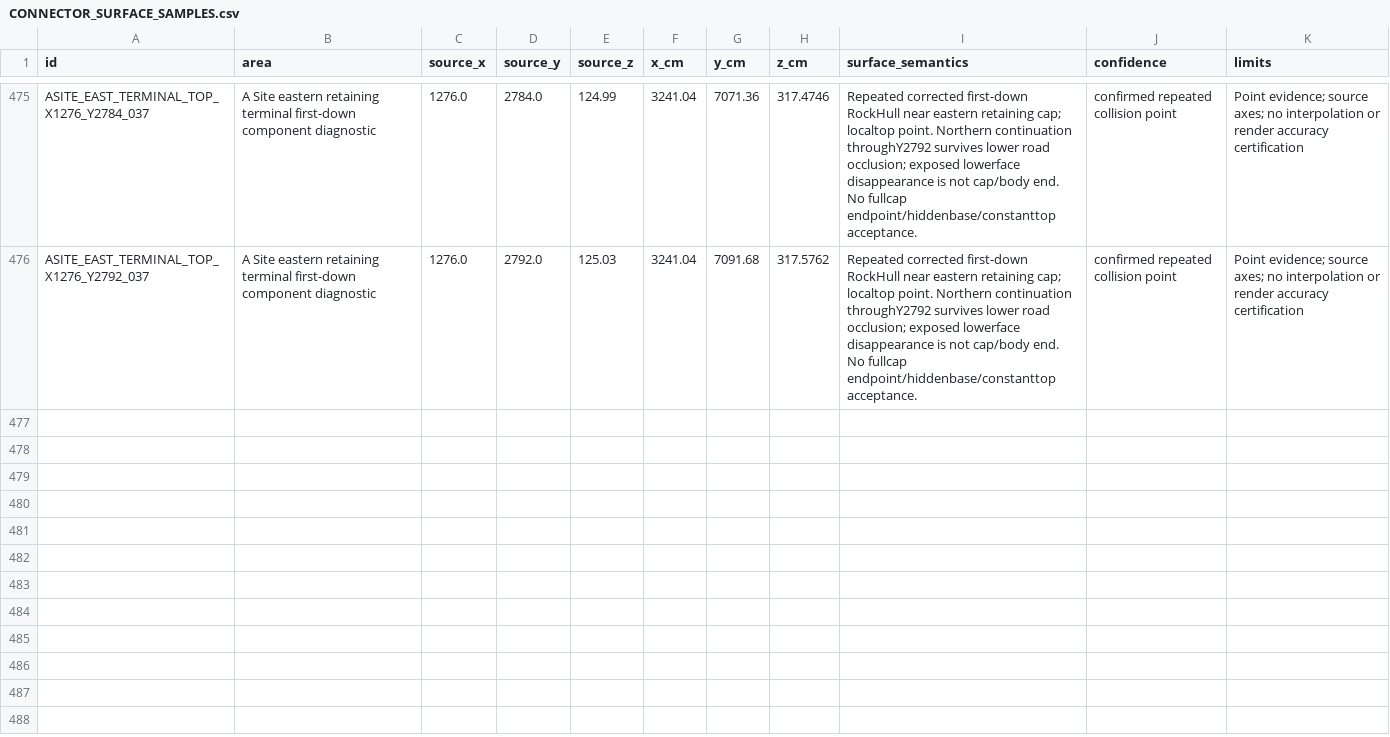
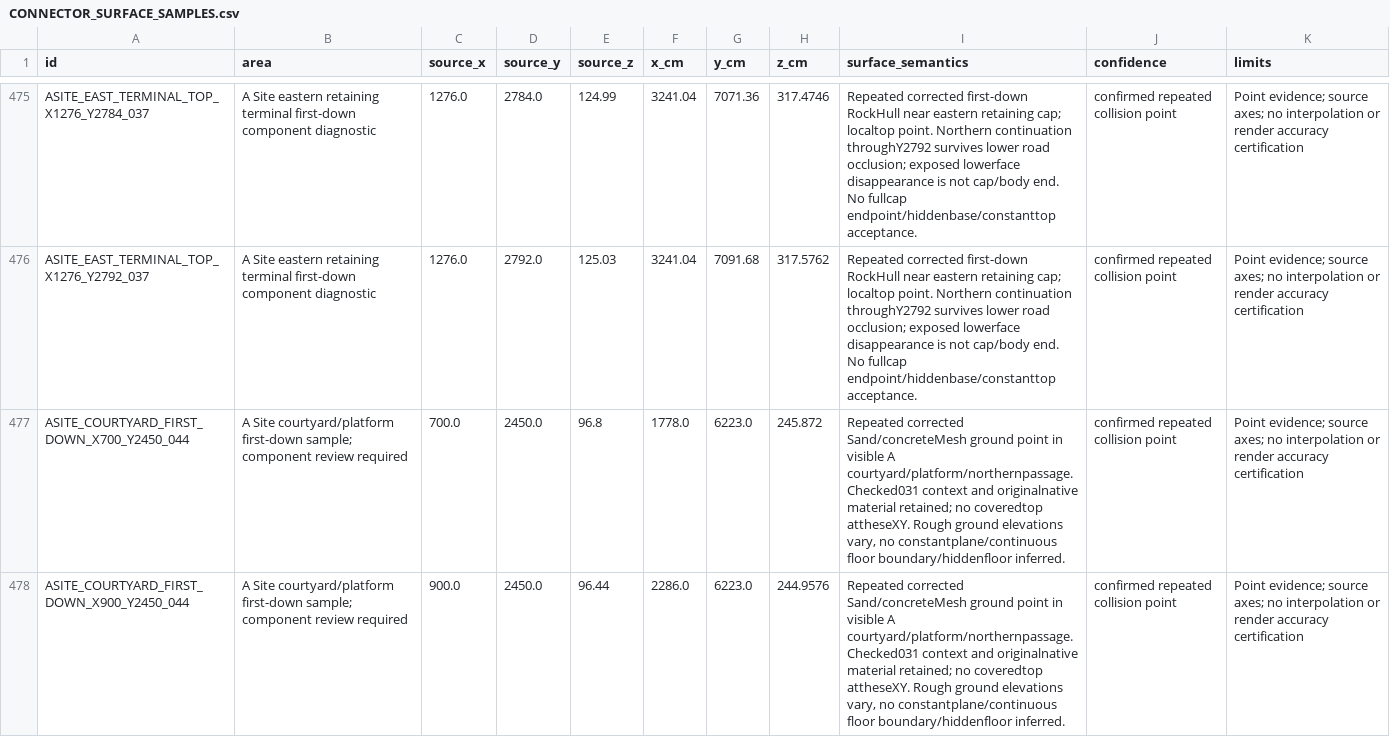
Before and after one commit to raiinman/FN_Dust2, a CSV file: reference/CONNECTOR_SURFACE_SAMPLES.csv, drawn as a sheet; only a part is shown, gaps mark what is left out; the diff covers the shown part only; the diff names each change by its address in the sheet, - before the commit and + after, or states it on an @@ line.

Commit message:
Gate 1: survey A courtyard elevations and shared Longroad wall section

```diff
--- a/reference/CONNECTOR_SURFACE_SAMPLES.csv
+++ b/reference/CONNECTOR_SURFACE_SAMPLES.csv
+row 477: ASITE_COURTYARD_FIRST_DOWN_X700_Y2450_044 | A Site courtyard/platform first-down sample; component review required | 700.0 | 2450.0 | 96.8 | 1778.0 | 6223.0 | 245.872 | Repeated corrected Sand/concreteMesh ground point in visible A courtyard/platform/northernpassage. Checked031 context and originalnative material retained; no coveredtop attheseXY. Rough ground elevations vary, no constantplane/continuous floor boundary/hiddenfloor inferred. | confirmed repeated collision point | Point evidence; source axes; no interpolation or render accuracy certification
+row 478: ASITE_COURTYARD_FIRST_DOWN_X900_Y2450_044 | A Site courtyard/platform first-down sample; component review required | 900.0 | 2450.0 | 96.44 | 2286.0 | 6223.0 | 244.9576 | Repeated corrected Sand/concreteMesh ground point in visible A courtyard/platform/northernpassage. Checked031 context and originalnative material retained; no coveredtop attheseXY. Rough ground elevations vary, no constantplane/continuous floor boundary/hiddenfloor inferred. | confirmed repeated collision point | Point evidence; source axes; no interpolation or render accuracy certification
```
Also changed, not shown: 6 added rows elsewhere in this file, reference/ARCHITECTURAL_SECTIONS.csv, reference/MEASUREMENTS.csv, 11 other files.
